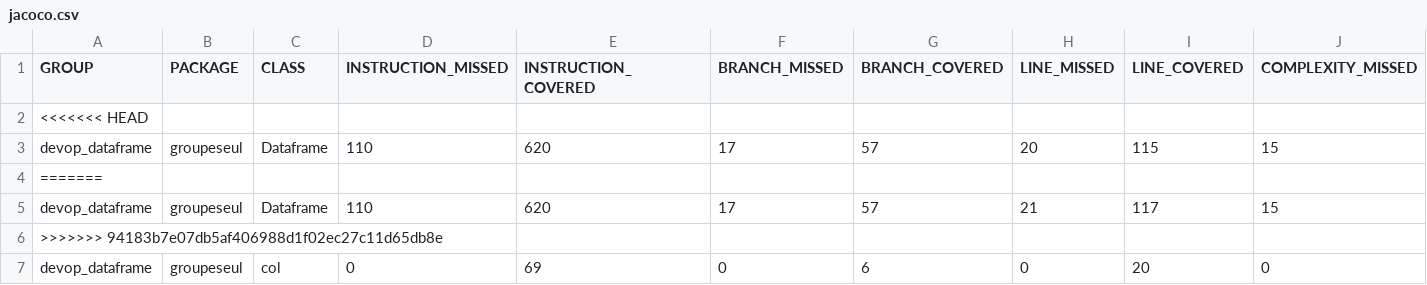
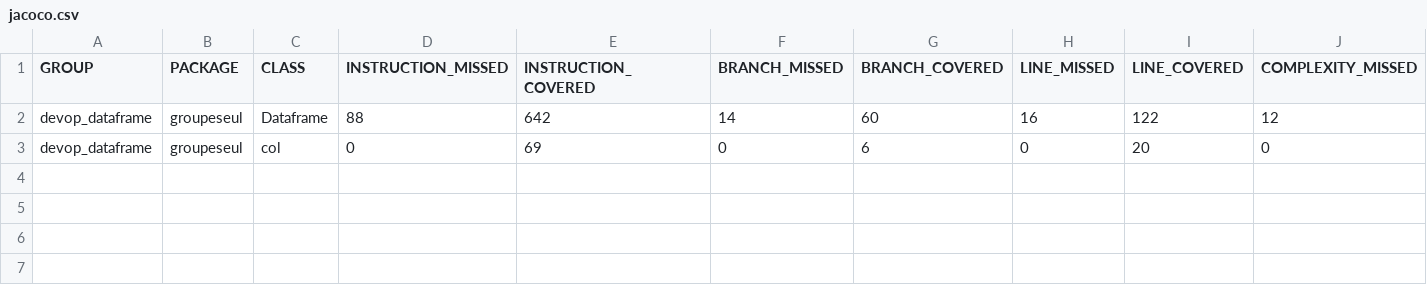
Before and after one commit to hacenesuper/devop_project, a CSV file: devop_dataframe/target/site/jacoco/jacoco.csv, drawn as a sheet; only a part is shown; removed rows and columns are numbered as before the commit, all else as after; rows hold the shown columns only; the diff names each change by its address in the sheet, - before the commit and + after, or states it on an @@ line.

```diff
--- a/devop_dataframe/target/site/jacoco/jacoco.csv
+++ b/devop_dataframe/target/site/jacoco/jacoco.csv
-row 2: <<<<<<< HEAD
-row 3: devop_dataframe | groupeseul | Dataframe | 110 | 620 | 17 | 57 | 20 | 115 | 15
-row 4: =======
-row 5: devop_dataframe | groupeseul | Dataframe | 110 | 620 | 17 | 57 | 21 | 117 | 15
-row 6: >>>>>>> 94183b7e07db5af406988d1f02ec27c11d65db8e
+row 2: devop_dataframe | groupeseul | Dataframe | 88 | 642 | 14 | 60 | 16 | 122 | 12
```
Also changed, not shown: 16 other files.
